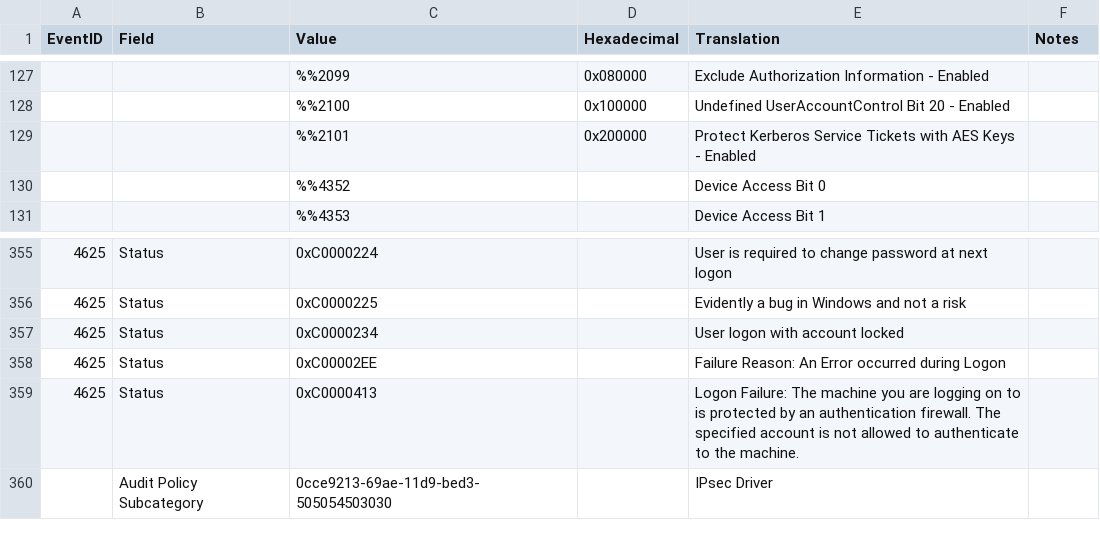
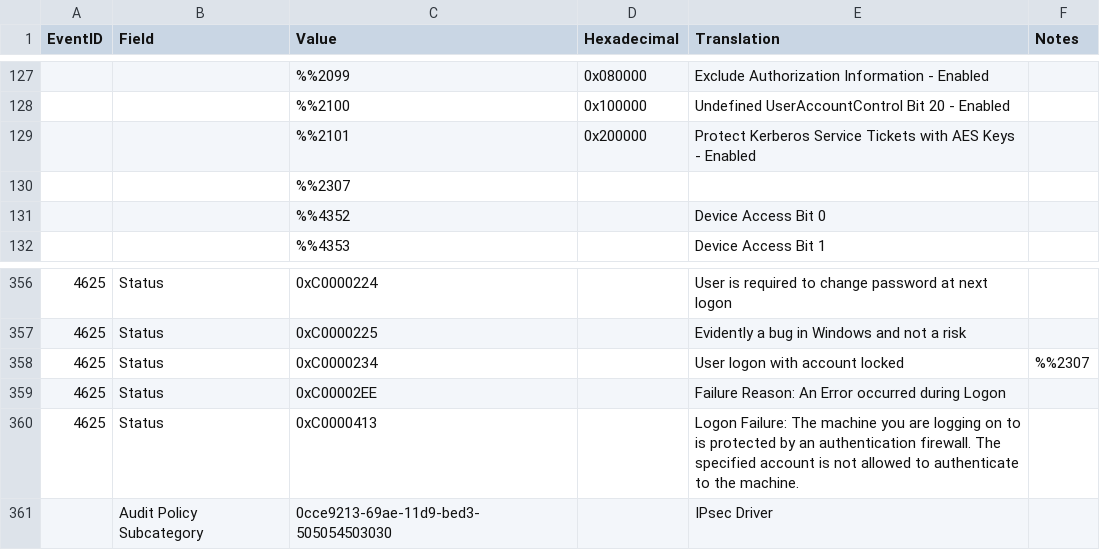
Before and after one commit to ep3p/Sentinel_KQL, a CSV file: Watchlists/Value-WindowsEventsDictionary.csv, drawn as a sheet; only a part is shown, gaps mark what is left out.

Commit message:
Update Value-WindowsEventsDictionary.csv

```diff
--- a/Watchlists/Value-WindowsEventsDictionary.csv
+++ b/Watchlists/Value-WindowsEventsDictionary.csv
@@ -129,2 +129,3 @@ EventID,Field,Value,Hexadecimal,Translation,Notes
 ,,"%%2101",0x200000,"Protect Kerberos Service Tickets with AES Keys - Enabled",
+,,"%%2307",,""
 ,,"%%4352",,"Device Access Bit 0",
@@ -356,3 +357,3 @@ EventID,Field,Value,Hexadecimal,Translation,Notes
 4625,Status,0xC0000225,,"Evidently a bug in Windows and not a risk",
-4625,Status,0xC0000234,,"User logon with account locked",
+4625,Status,0xC0000234,,"User logon with account locked",%%2307
 4625,Status,0xC00002EE,,"Failure Reason: An Error occurred during Logon",
```
